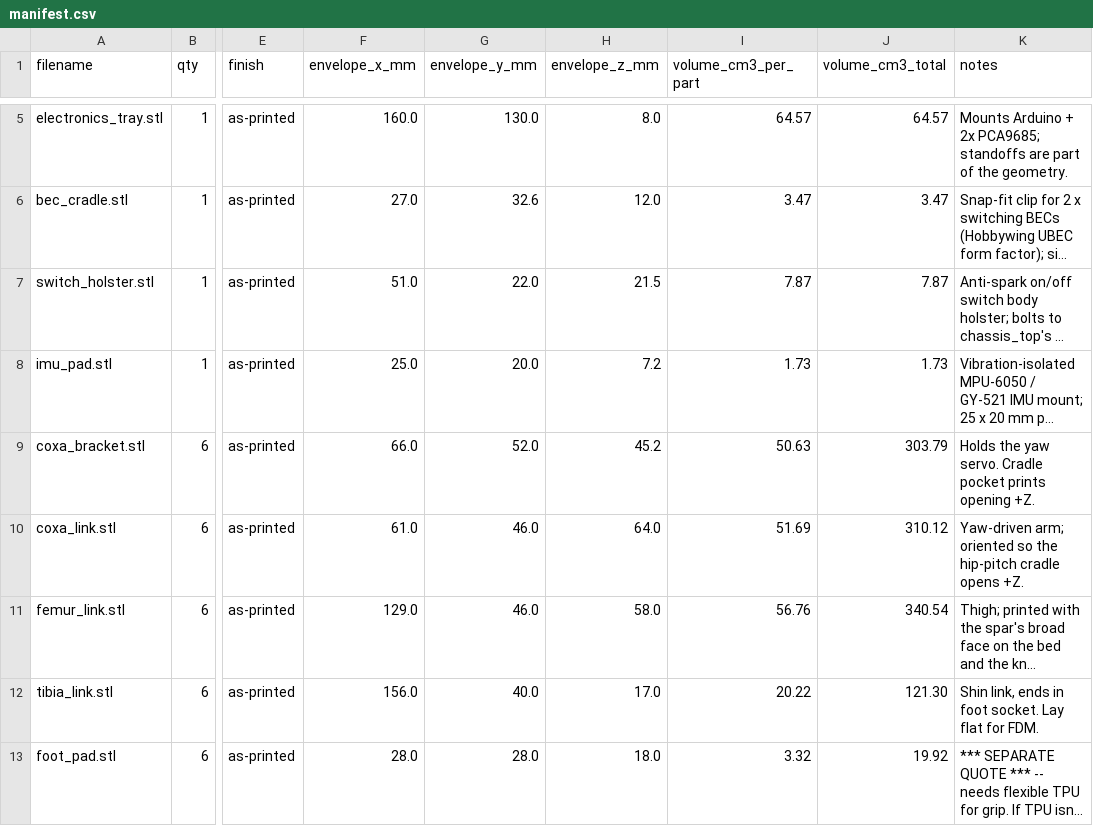
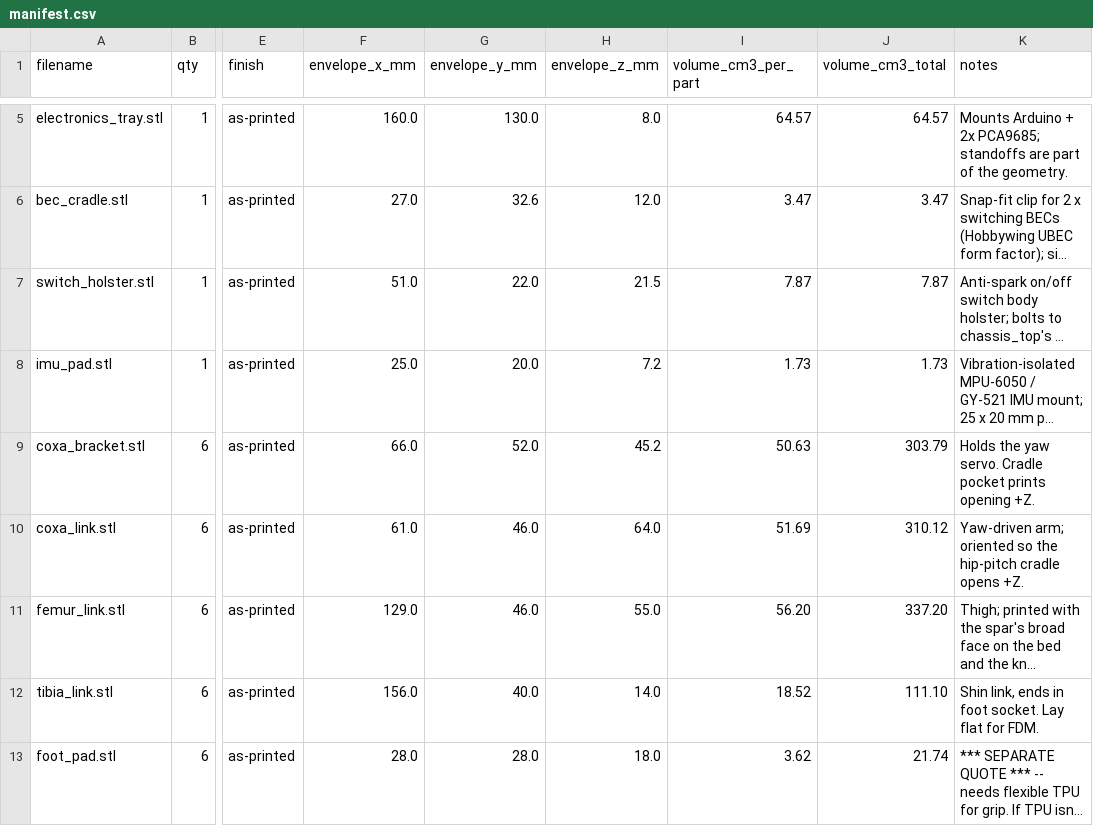
Before and after one commit to lukas/weird_objects, a CSV file: hexapod_walker/prototype/xometry_upload/manifest.csv, drawn as a sheet; only a part is shown, gaps mark what is left out; long unchanged cells end in …; the diff names each change by its address in the sheet, - before the commit and + after, or states it on an @@ line.

```diff
--- a/hexapod_walker/prototype/xometry_upload/manifest.csv
+++ b/hexapod_walker/prototype/xometry_upload/manifest.csv
-H11 (envelope_z_mm): 58.0
+H11 (envelope_z_mm): 55.0
-I11 (volume_cm3_per_part): 56.76
+I11 (volume_cm3_per_part): 56.20
-J11 (volume_cm3_total): 340.54
+J11 (volume_cm3_total): 337.20
-H12 (envelope_z_mm): 17.0
+H12 (envelope_z_mm): 14.0
-I12 (volume_cm3_per_part): 20.22
+I12 (volume_cm3_per_part): 18.52
-J12 (volume_cm3_total): 121.30
+J12 (volume_cm3_total): 111.10
-I13 (volume_cm3_per_part): 3.32
+I13 (volume_cm3_per_part): 3.62
-J13 (volume_cm3_total): 19.92
+J13 (volume_cm3_total): 21.74
```
Also changed, not shown: 2 other files.
